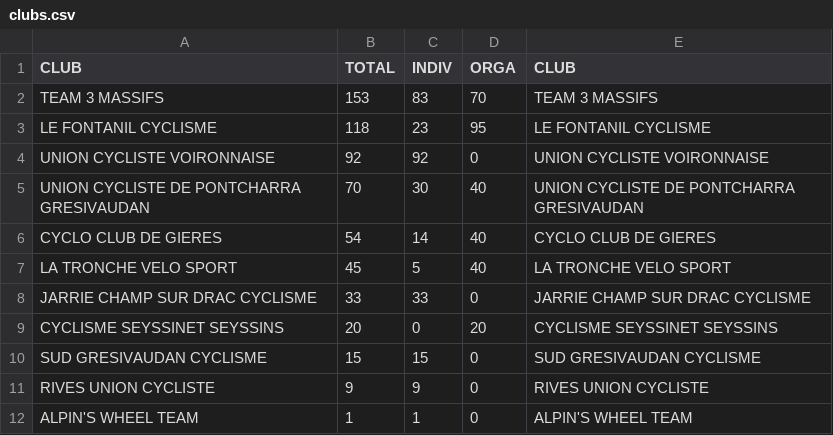
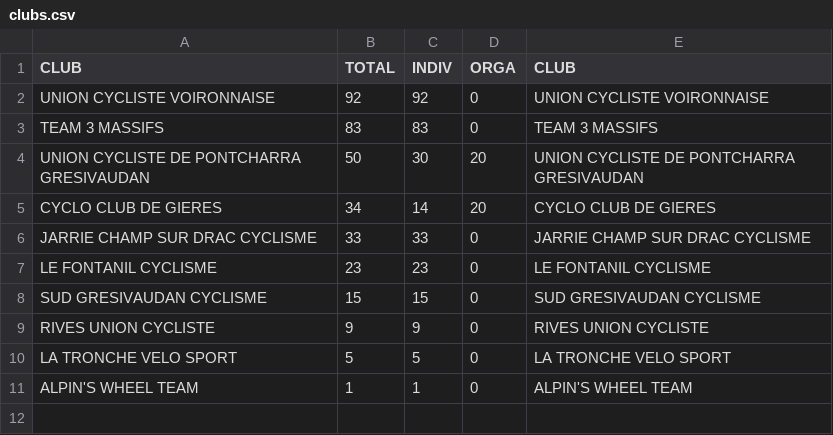
Before and after one commit to TimoWintz/challenge-ufolep, a CSV file: clubs.csv, drawn as a sheet.

```diff
--- a/clubs.csv
+++ b/clubs.csv
@@ -1,12 +1,11 @@
 CLUB,TOTAL,INDIV,ORGA,CLUB
-TEAM 3 MASSIFS,153,83,70,TEAM 3 MASSIFS
-LE FONTANIL CYCLISME,118,23,95,LE FONTANIL CYCLISME
 UNION CYCLISTE VOIRONNAISE,92,92,0,UNION CYCLISTE VOIRONNAISE
-UNION CYCLISTE DE PONTCHARRA GRESIVAUDAN,70,30,40,UNION CYCLISTE DE PONTCHARRA GRESIVAUDAN
-CYCLO CLUB DE GIERES,54,14,40,CYCLO CLUB DE GIERES
-LA TRONCHE VELO SPORT,45,5,40,LA TRONCHE VELO SPORT
+TEAM 3 MASSIFS,83,83,0,TEAM 3 MASSIFS
+UNION CYCLISTE DE PONTCHARRA GRESIVAUDAN,50,30,20,UNION CYCLISTE DE PONTCHARRA GRESIVAUDAN
+CYCLO CLUB DE GIERES,34,14,20,CYCLO CLUB DE GIERES
 JARRIE CHAMP SUR DRAC CYCLISME,33,33,0,JARRIE CHAMP SUR DRAC CYCLISME
-CYCLISME SEYSSINET SEYSSINS,20,0,20,CYCLISME SEYSSINET SEYSSINS
+LE FONTANIL CYCLISME,23,23,0,LE FONTANIL CYCLISME
 SUD GRESIVAUDAN CYCLISME,15,15,0,SUD GRESIVAUDAN CYCLISME
 RIVES UNION CYCLISTE,9,9,0,RIVES UNION CYCLISTE
+LA TRONCHE VELO SPORT,5,5,0,LA TRONCHE VELO SPORT
 ALPIN'S WHEEL TEAM,1,1,0,ALPIN'S WHEEL TEAM
```
Also changed, not shown: 3 other files.
